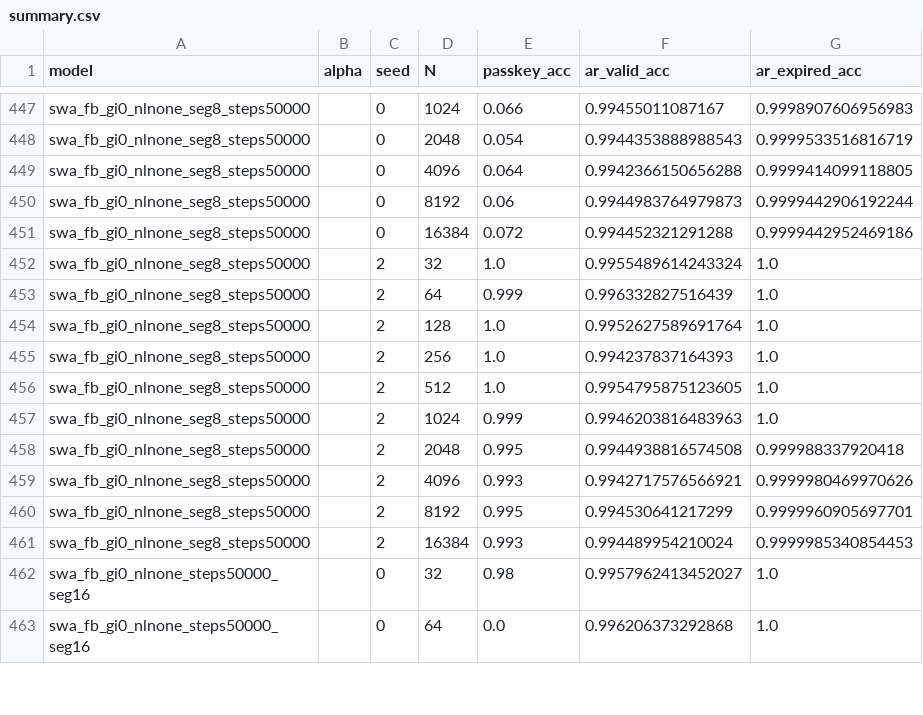
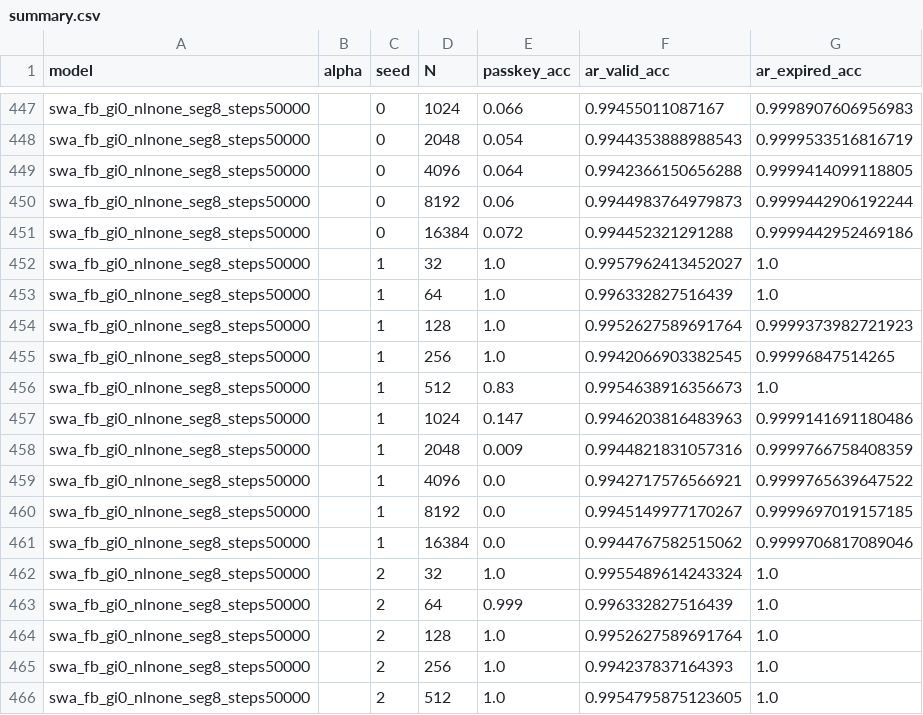
Before and after one commit to RodkinIvan/memory_amplifier, a CSV file: results/summary.csv, drawn as a sheet; only a part is shown, gaps mark what is left out; the shorter side is filled out with more unchanged rows; the diff names each change by its address in the sheet, - before the commit and + after, or states it on an @@ line.

```diff
--- a/results/summary.csv
+++ b/results/summary.csv
+row 452: swa_fb_gi0_nlnone_seg8_steps50000 |  | 1 | 32 | 1.0 | 0.9957962413452027 | 1.0
+row 453: swa_fb_gi0_nlnone_seg8_steps50000 |  | 1 | 64 | 1.0 | 0.996332827516439 | 1.0
+row 454: swa_fb_gi0_nlnone_seg8_steps50000 |  | 1 | 128 | 1.0 | 0.9952627589691764 | 0.9999373982721923
+row 455: swa_fb_gi0_nlnone_seg8_steps50000 |  | 1 | 256 | 1.0 | 0.9942066903382545 | 0.99996847514265
+row 456: swa_fb_gi0_nlnone_seg8_steps50000 |  | 1 | 512 | 0.83 | 0.9954638916356673 | 1.0
+row 457: swa_fb_gi0_nlnone_seg8_steps50000 |  | 1 | 1024 | 0.147 | 0.9946203816483963 | 0.9999141691180486
+row 458: swa_fb_gi0_nlnone_seg8_steps50000 |  | 1 | 2048 | 0.009 | 0.9944821831057316 | 0.9999766758408359
+row 459: swa_fb_gi0_nlnone_seg8_steps50000 |  | 1 | 4096 | 0.0 | 0.9942717576566921 | 0.9999765639647522
+row 460: swa_fb_gi0_nlnone_seg8_steps50000 |  | 1 | 8192 | 0.0 | 0.9945149977170267 | 0.9999697019157185
+row 461: swa_fb_gi0_nlnone_seg8_steps50000 |  | 1 | 16384 | 0.0 | 0.9944767582515062 | 0.9999706817089046
```
Also changed, not shown: results/summary_extra.csv, results/summary_val.csv, 13 other files.
